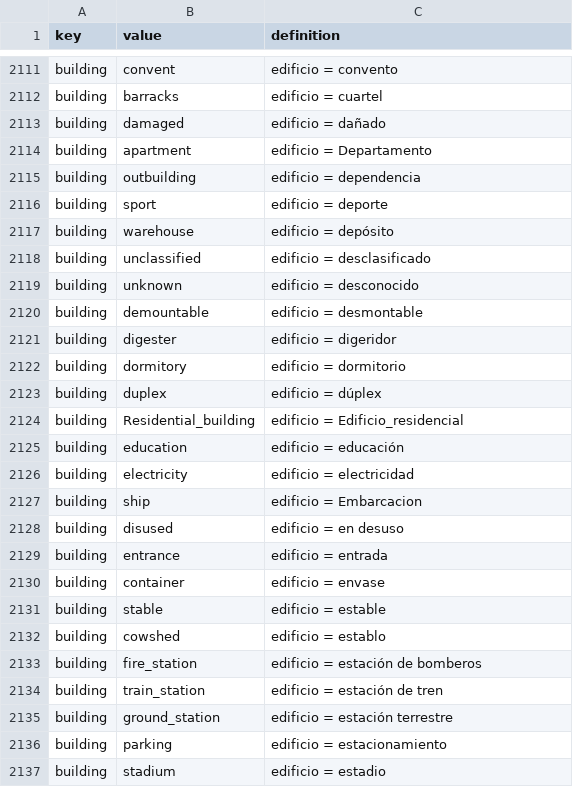
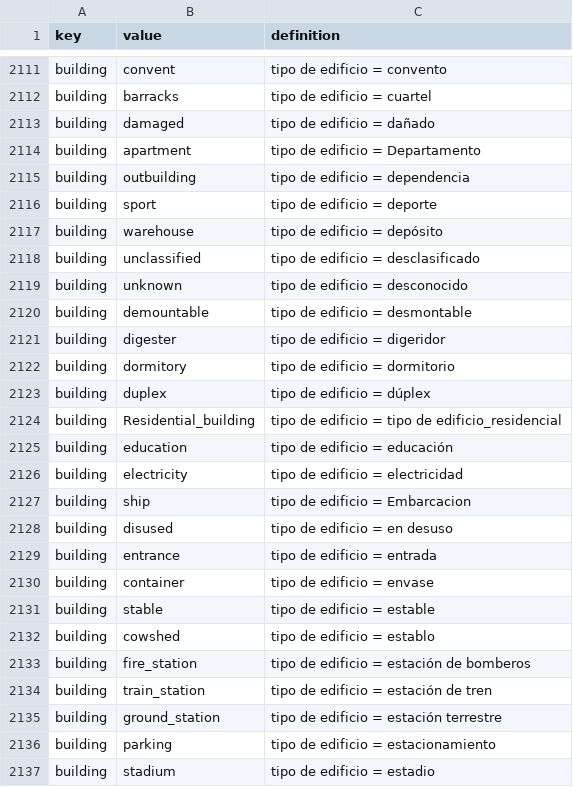
Before and after one commit to yopaseopor/portalmap, a CSV file: taginfo_simple_es.csv, drawn as a sheet; only a part is shown, gaps mark what is left out; the diff covers the shown part only; the diff names each change by its address in the sheet, - before the commit and + after, or states it on an @@ line.

```diff
--- a/taginfo_simple_es.csv
+++ b/taginfo_simple_es.csv
-C2111 (definition): edificio = convento
+C2111 (definition): tipo de edificio = convento
-C2112 (definition): edificio = cuartel
+C2112 (definition): tipo de edificio = cuartel
-C2113 (definition): edificio = dañado
+C2113 (definition): tipo de edificio = dañado
-C2114 (definition): edificio = Departamento
+C2114 (definition): tipo de edificio = Departamento
-C2115 (definition): edificio = dependencia
+C2115 (definition): tipo de edificio = dependencia
-C2116 (definition): edificio = deporte
+C2116 (definition): tipo de edificio = deporte
-C2117 (definition): edificio = depósito
+C2117 (definition): tipo de edificio = depósito
-C2118 (definition): edificio = desclasificado
+C2118 (definition): tipo de edificio = desclasificado
-C2119 (definition): edificio = desconocido
+C2119 (definition): tipo de edificio = desconocido
-C2120 (definition): edificio = desmontable
+C2120 (definition): tipo de edificio = desmontable
-C2121 (definition): edificio = digeridor
+C2121 (definition): tipo de edificio = digeridor
-C2122 (definition): edificio = dormitorio
+C2122 (definition): tipo de edificio = dormitorio
-C2123 (definition): edificio = dúplex
+C2123 (definition): tipo de edificio = dúplex
-C2124 (definition): edificio = Edificio_residencial
+C2124 (definition): tipo de edificio = tipo de edificio_residencial
-C2125 (definition): edificio = educación
+C2125 (definition): tipo de edificio = educación
-C2126 (definition): edificio = electricidad
+C2126 (definition): tipo de edificio = electricidad
-C2127 (definition): edificio = Embarcacion
+C2127 (definition): tipo de edificio = Embarcacion
-C2128 (definition): edificio = en desuso
+C2128 (definition): tipo de edificio = en desuso
-C2129 (definition): edificio = entrada
+C2129 (definition): tipo de edificio = entrada
-C2130 (definition): edificio = envase
+C2130 (definition): tipo de edificio = envase
-C2131 (definition): edificio = estable
+C2131 (definition): tipo de edificio = estable
-C2132 (definition): edificio = establo
+C2132 (definition): tipo de edificio = establo
-C2133 (definition): edificio = estación de bomberos
+C2133 (definition): tipo de edificio = estación de bomberos
-C2134 (definition): edificio = estación de tren
+C2134 (definition): tipo de edificio = estación de tren
-C2135 (definition): edificio = estación terrestre
+C2135 (definition): tipo de edificio = estación terrestre
-C2136 (definition): edificio = estacionamiento
+C2136 (definition): tipo de edificio = estacionamiento
-C2137 (definition): edificio = estadio
+C2137 (definition): tipo de edificio = estadio
```
Also changed, not shown: 167 edited cells elsewhere in this file, taginfo_simple_ca.csv.
